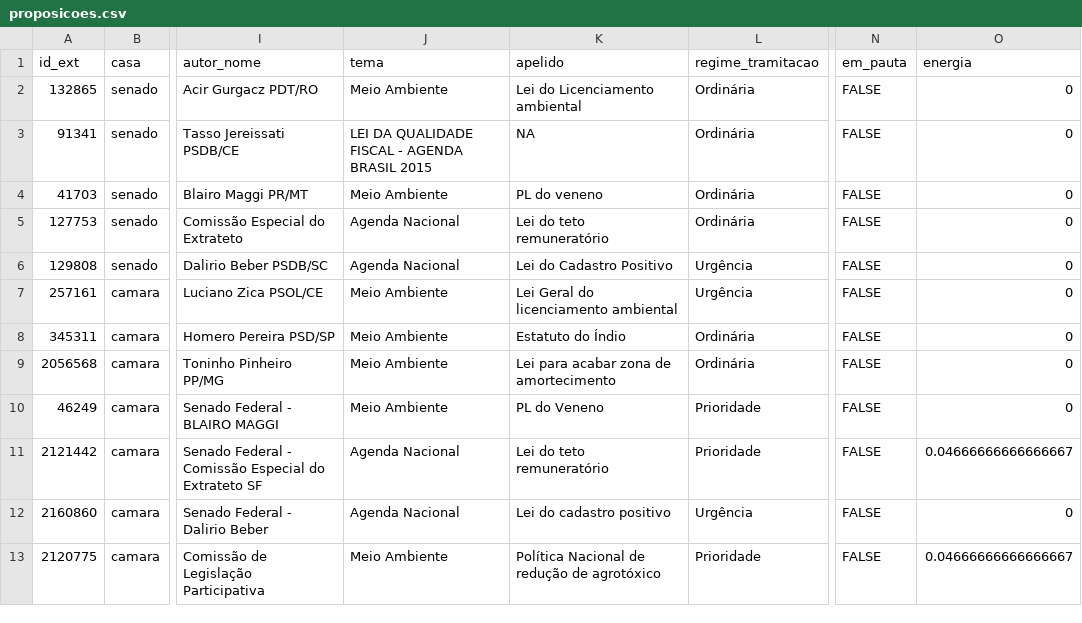
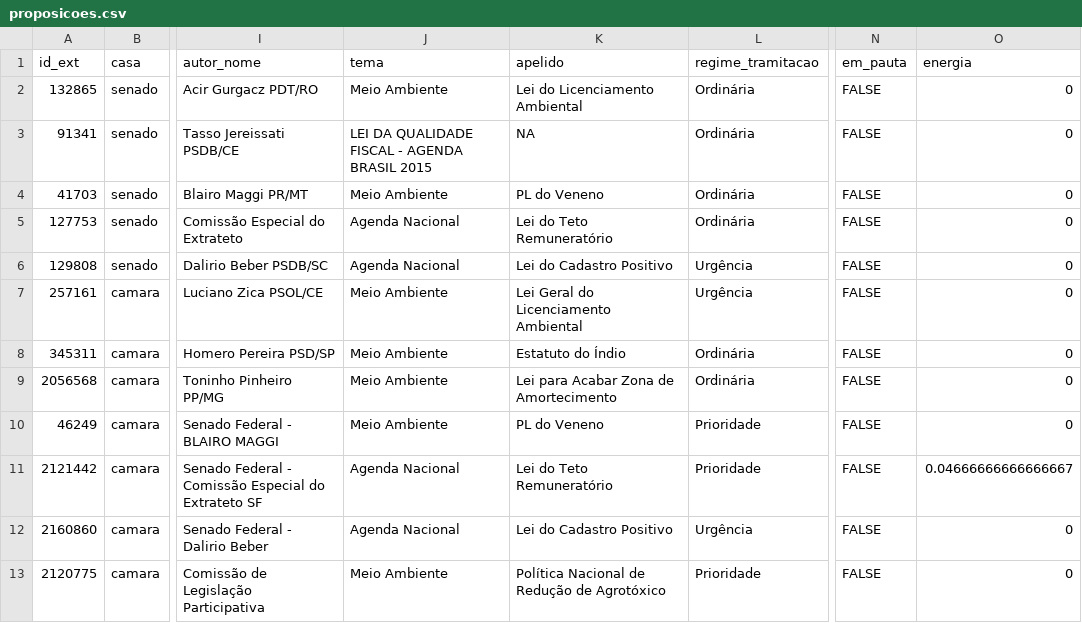
Before and after one commit to parlametria/leggo-backend, a CSV file: data/proposicoes.csv, drawn as a sheet; only a part is shown, gaps mark what is left out; the diff names each change by its address in the sheet, - before the commit and + after, or states it on an @@ line.

```diff
--- a/data/proposicoes.csv
+++ b/data/proposicoes.csv
-K2 (apelido): Lei do Licenciamento ambiental
+K2 (apelido): Lei do Licenciamento Ambiental
-K4 (apelido): PL do veneno
+K4 (apelido): PL do Veneno
-K5 (apelido): Lei do teto remuneratório
+K5 (apelido): Lei do Teto Remuneratório
-K7 (apelido): Lei Geral do licenciamento ambiental
+K7 (apelido): Lei Geral do Licenciamento Ambiental
-K9 (apelido): Lei para acabar zona de amortecimento
+K9 (apelido): Lei para Acabar Zona de Amortecimento
-K11 (apelido): Lei do teto remuneratório
+K11 (apelido): Lei do Teto Remuneratório
-K12 (apelido): Lei do cadastro positivo
+K12 (apelido): Lei do Cadastro Positivo
-K13 (apelido): Política Nacional de redução de agrotóxico
+K13 (apelido): Política Nacional de Redução de Agrotóxico
-O13 (energia): 0.04666666666666667
+O13 (energia): 0
```
Also changed, not shown: data/tabela_geral_ids_casa.csv, 1 other file.
